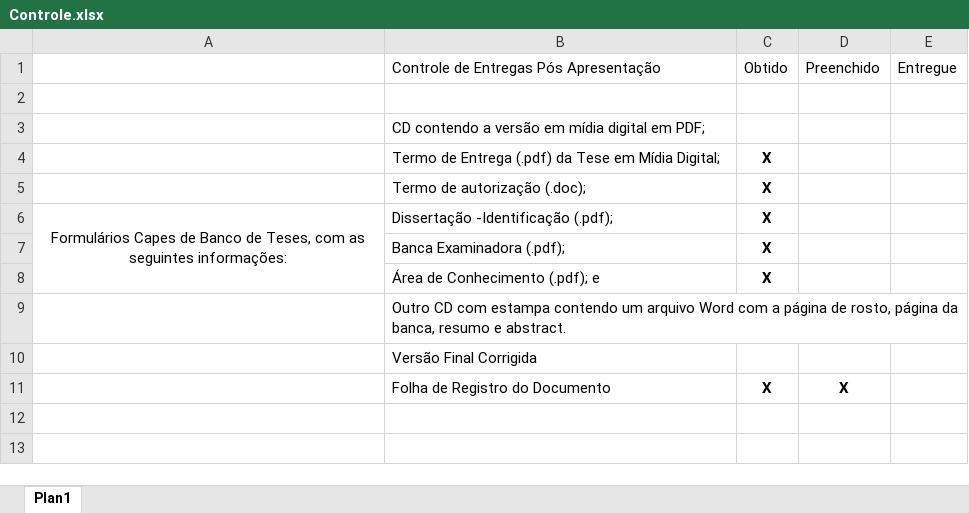
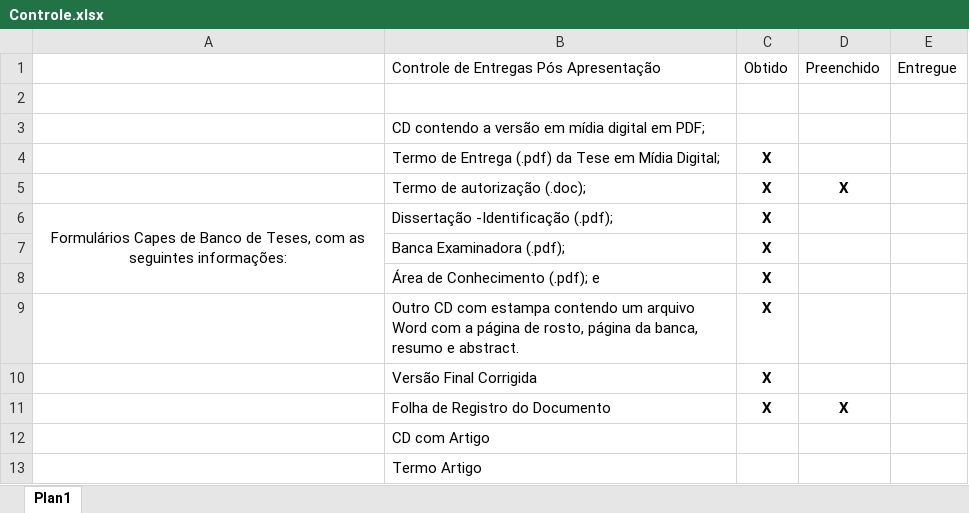
Before and after one commit to jpsoliv/MestradoJPSO, an Excel workbook: Documentos de Entrega/Pós Apresentação/Controle.xlsx, sheet Plan1, drawn as a sheet; values as stored, in another font and other column widths than the file's, no borders; the diff names each change by its address in the sheet, - before the commit and + after, or states it on an @@ line.

```diff
--- a/Documentos de Entrega/Pós Apresentação/Controle.xlsx (sheet Plan1)
+++ b/Documentos de Entrega/Pós Apresentação/Controle.xlsx (sheet Plan1)
-D5: (empty)
+D5: X
-C9:C10: (empty)
+C9:C10: X
+row 12:  | CD com Artigo
+row 13:  | Termo Artigo
```
Also changed, not shown: 7 other files.
